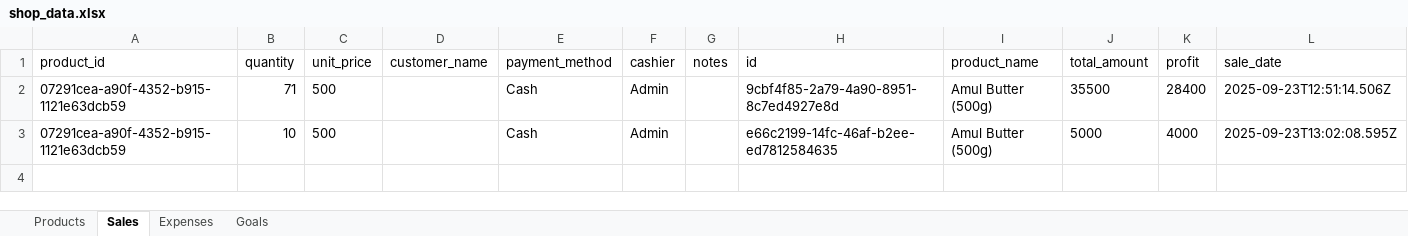
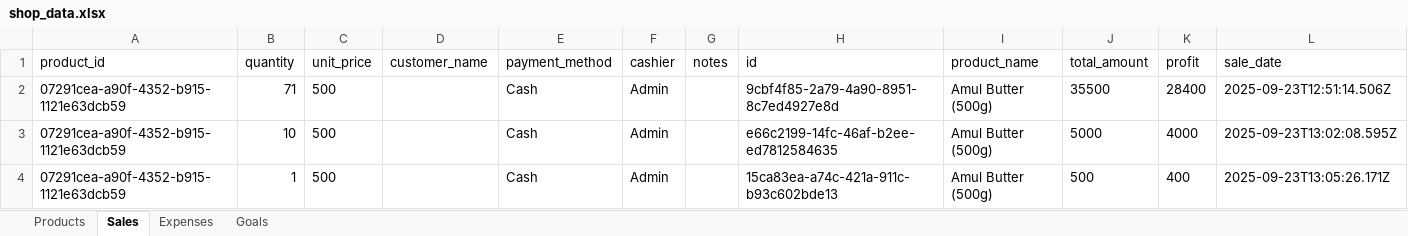
Before and after one commit to Zeexshan/Shop-analytics-Dashboard, an Excel workbook: data/shop_data.xlsx, sheet Sales, drawn as a sheet; values as stored, in another font and other column widths than the file's, no borders; the diff names each change by its address in the sheet, - before the commit and + after, or states it on an @@ line.

```diff
--- a/data/shop_data.xlsx (sheet Sales)
+++ b/data/shop_data.xlsx (sheet Sales)
+row 4: 07291cea-a90f-4352-b915-1121e63dcb59 | 1 | 500 |  | Cash | Admin |  | 15ca83ea-a74c-421a-911c-b93c602bde13 | Amul Butter (500g) | 500 | 400 | 2025-09-23T13:05:26.171Z
```
Also changed, not shown: sheet Products.
